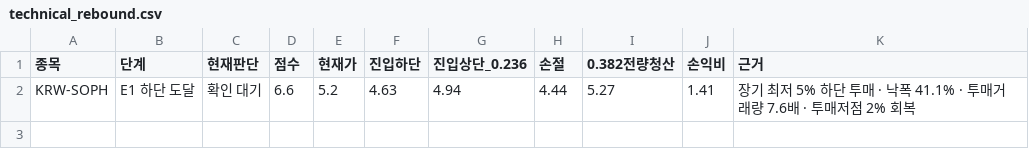
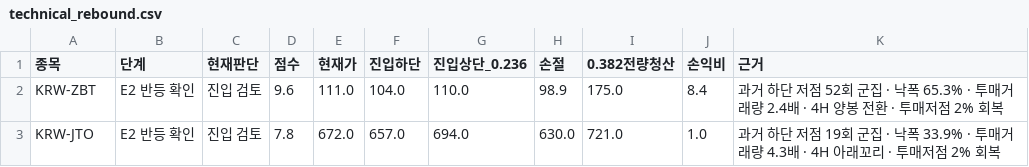
Before and after one commit to anna0205ms-stack/today-coin-explorer, a CSV file: outputs/technical_rebound.csv, drawn as a sheet; removed rows and columns are numbered as before the commit, all else as after; the diff names each change by its address in the sheet, - before the commit and + after, or states it on an @@ line.

```diff
--- a/outputs/technical_rebound.csv
+++ b/outputs/technical_rebound.csv
-row 2: KRW-SOPH | E1 하단 도달 | 확인 대기 | 6.6 | 5.2 | 4.63 | 4.94 | 4.44 | 5.27 | 1.41 | 장기 최저 5% 하단 투매 · 낙폭 41.1% · 투매거래량 7.6배 · 투매저점 2% 회복
+row 2: KRW-ZBT | E2 반등 확인 | 진입 검토 | 9.6 | 111.0 | 104.0 | 110.0 | 98.9 | 175.0 | 8.4 | 과거 하단 저점 52회 군집 · 낙폭 65.3% · 투매거래량 2.4배 · 4H 양봉 전환 · 투매저점 2% 회복
+row 3: KRW-JTO | E2 반등 확인 | 진입 검토 | 7.8 | 672.0 | 657.0 | 694.0 | 630.0 | 721.0 | 1.0 | 과거 하단 저점 19회 군집 · 낙폭 33.9% · 투매거래량 4.3배 · 4H 아래꼬리 · 투매저점 2% 회복
```
Also changed, not shown: outputs/latest_scan.csv, outputs/pre_breakout_reclaim.csv, 45 other files.
